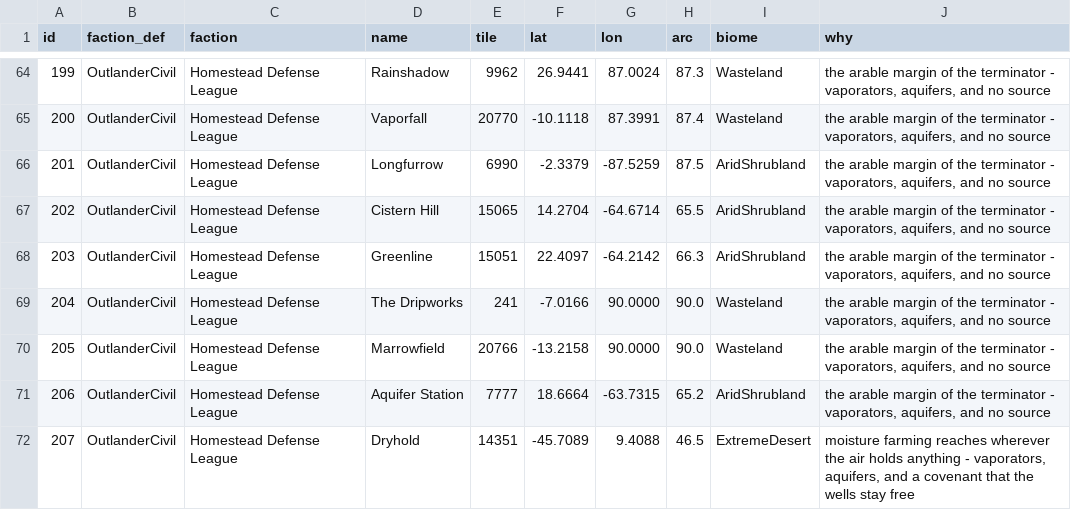
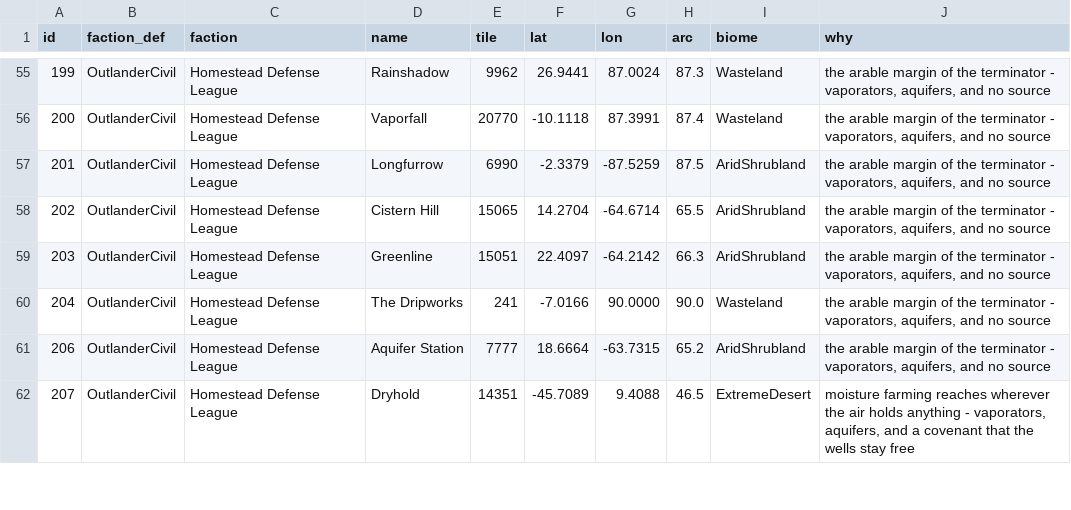
Before and after one commit to Lmandrake/RimMaster, a CSV file: world/ASHKARR_VIVIFIED_2026-08-24_settlements.csv, drawn as a sheet; only a part is shown, gaps mark what is left out; the diff covers the shown part only.

```diff
--- a/world/ASHKARR_VIVIFIED_2026-08-24_settlements.csv
+++ b/world/ASHKARR_VIVIFIED_2026-08-24_settlements.csv
@@ -69,3 +60,2 @@ id,faction_def,faction,name,tile,lat,lon,arc,biome,why
 204,OutlanderCivil,Homestead Defense League,The Dripworks,241,-7.0166,90.0000,90.0,Wasteland,"the arable margin of the terminator - vaporators, aquifers, and no source"
-205,OutlanderCivil,Homestead Defense League,Marrowfield,20766,-13.2158,90.0000,90.0,Wasteland,"the arable margin of the terminator - vaporators, aquifers, and no source"
 206,OutlanderCivil,Homestead Defense League,Aquifer Station,7777,18.6664,-63.7315,65.2,AridShrubland,"the arable margin of the terminator - vaporators, aquifers, and no source"
```
Also changed, not shown: 12 removed rows elsewhere in this file, world/ASHKARR_VIVIFIED_2026-08-24_links.csv, 5 other files.
